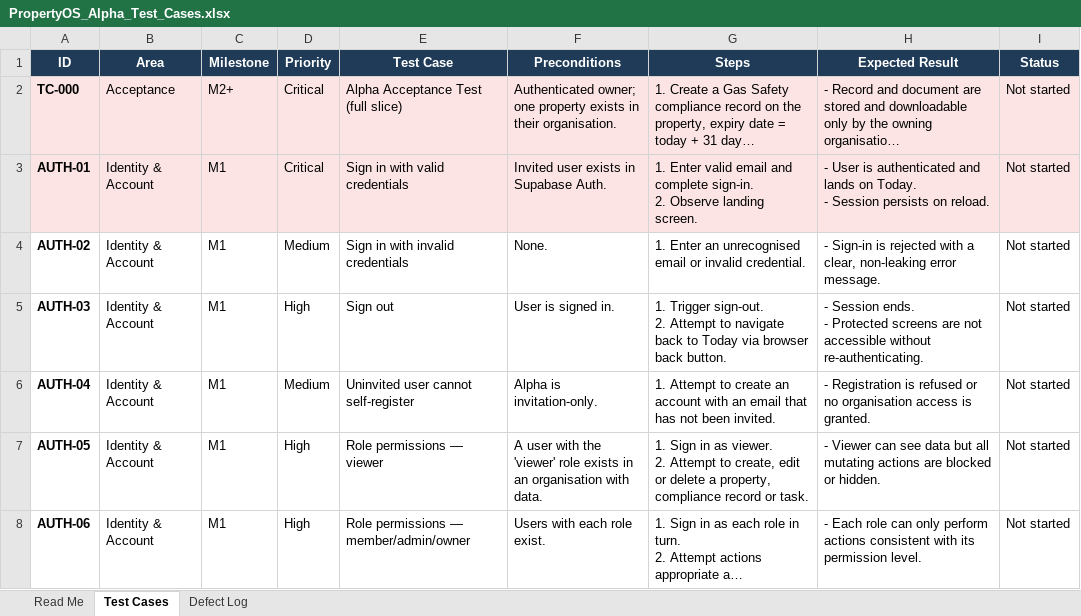
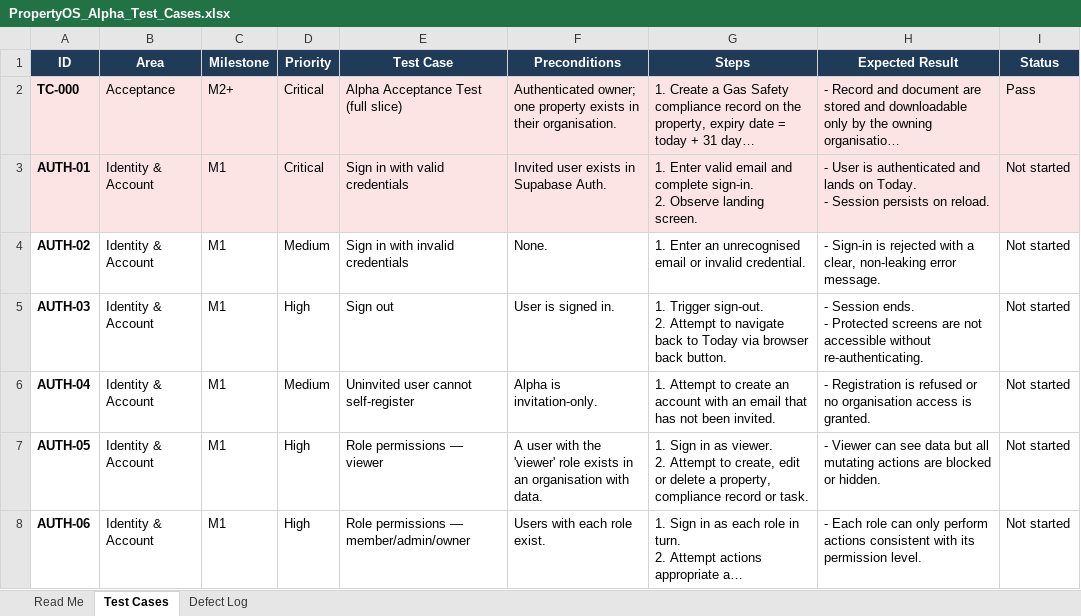
Before and after one commit to KalMacBron/PropertyOSUK, an Excel workbook: docs/testing/PropertyOS_Alpha_Test_Cases.xlsx, sheet Test Cases, drawn as a sheet; only a part is shown; long unchanged cells end in …; values as stored, in another font and other column widths than the file's, no borders; the diff names each change by its address in the sheet, - before the commit and + after, or states it on an @@ line.

```diff
--- a/docs/testing/PropertyOS_Alpha_Test_Cases.xlsx (sheet Test Cases)
+++ b/docs/testing/PropertyOS_Alpha_Test_Cases.xlsx (sheet Test Cases)
-I2 (Status): Not started
+I2 (Status): Pass
```
Also changed, not shown: 26 other files.
